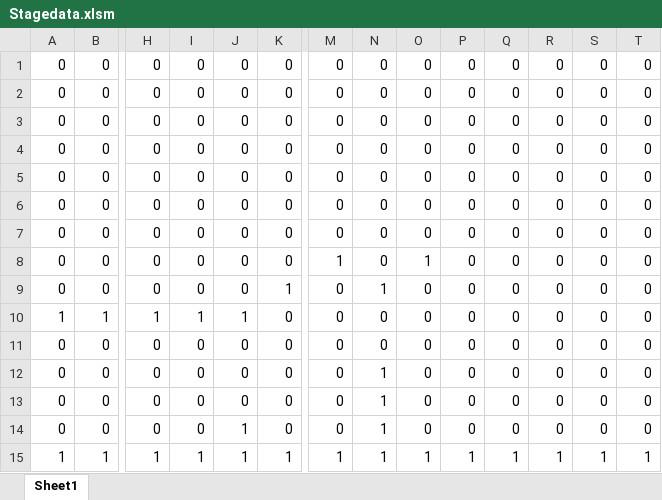
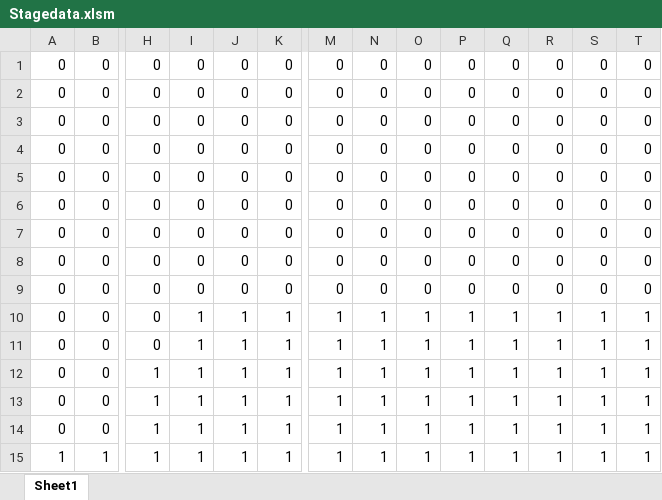
Before and after one commit to Matsuda-Syoma/GameJam_P, an Excel workbook: DriveAndAvoid/DriveAndAvoid/Resource/Stagedata.xlsm, sheet Sheet1, drawn as a sheet; only a part is shown, gaps mark what is left out; values as stored, in another font and other column widths than the file's, no borders; removed rows and columns are numbered as before the commit, all else as after; rows hold the shown columns only; the diff names each change by its address in the sheet, - before the commit and + after, or states it on an @@ line.

```diff
--- a/DriveAndAvoid/DriveAndAvoid/Resource/Stagedata.xlsm (sheet Sheet1)
+++ b/DriveAndAvoid/DriveAndAvoid/Resource/Stagedata.xlsm (sheet Sheet1)
-row 8: 0 | 0 | 0 | 0 | 0 | 0 | 1 | 0 | 1 | 0 | 0 | 0 | 0 | 0
-row 9: 0 | 0 | 0 | 0 | 0 | 1 | 0 | 1 | 0 | 0 | 0 | 0 | 0 | 0
-row 10: 1 | 1 | 1 | 1 | 1 | 0 | 0 | 0 | 0 | 0 | 0 | 0 | 0 | 0
-N9: 1
+N9: 0
-I10:I11: 0
+I10:I11: 1
-J10: 0
+J10: 1
-K10:K11: 0
+K10:K11: 1
-M10:M11: 0
+M10:M11: 1
-O10:O11: 0
+O10:O11: 1
-P10:P11: 0
+P10:P11: 1
-Q10:Q11: 0
+Q10:Q11: 1
-R10:R11: 0
+R10:R11: 1
-S10:S11: 0
+S10:S11: 1
-T10:T11: 0
+T10:T11: 1
+row 12: 0 | 0 | 1 | 1 | 1 | 1 | 1 | 1 | 1 | 1 | 1 | 1 | 1 | 1
+row 13: 0 | 0 | 1 | 1 | 1 | 1 | 1 | 1 | 1 | 1 | 1 | 1 | 1 | 1
+row 14: 0 | 0 | 1 | 1 | 1 | 1 | 1 | 1 | 1 | 1 | 1 | 1 | 1 | 1
```
Also changed, not shown: 8 other files.
